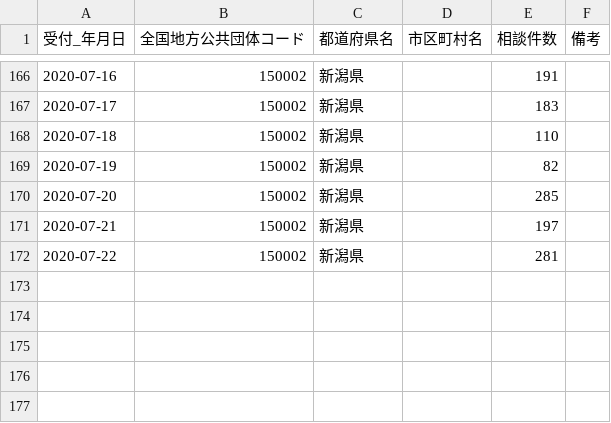
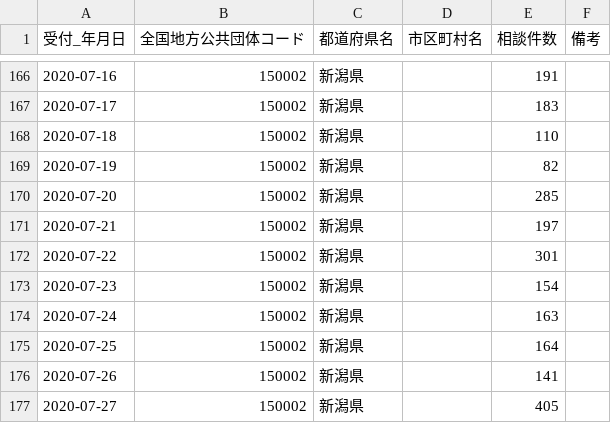
Before and after one commit to CodeForNiigata/covid19-data-niigata, a CSV file: dist/csv/150002_niigata_covid19_call_center.csv, drawn as a sheet; only a part is shown, gaps mark what is left out.

```diff
--- a/dist/csv/150002_niigata_covid19_call_center.csv
+++ b/dist/csv/150002_niigata_covid19_call_center.csv
@@ -171,2 +171,7 @@
 2020-07-21,150002,新潟県,,197,
-2020-07-22,150002,新潟県,,281,
+2020-07-22,150002,新潟県,,301,
+2020-07-23,150002,新潟県,,154,
+2020-07-24,150002,新潟県,,163,
+2020-07-25,150002,新潟県,,164,
+2020-07-26,150002,新潟県,,141,
+2020-07-27,150002,新潟県,,405,
```
Also changed, not shown: dist/csv/150002_niigata_covid19_confirm_negative.csv, dist/csv/150002_niigata_covid19_patients.csv, 7 other files.
